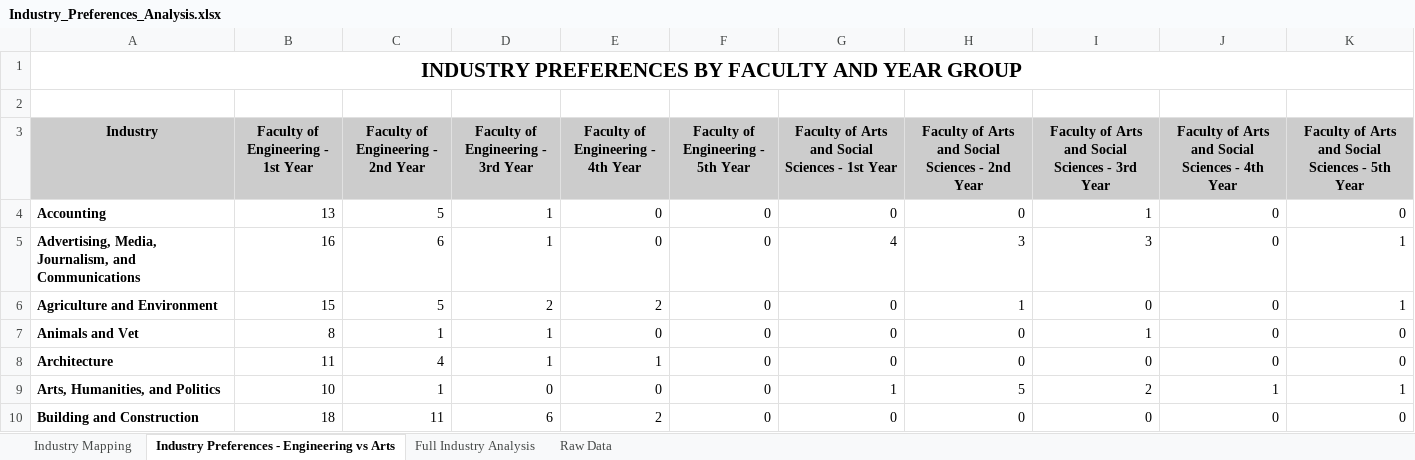
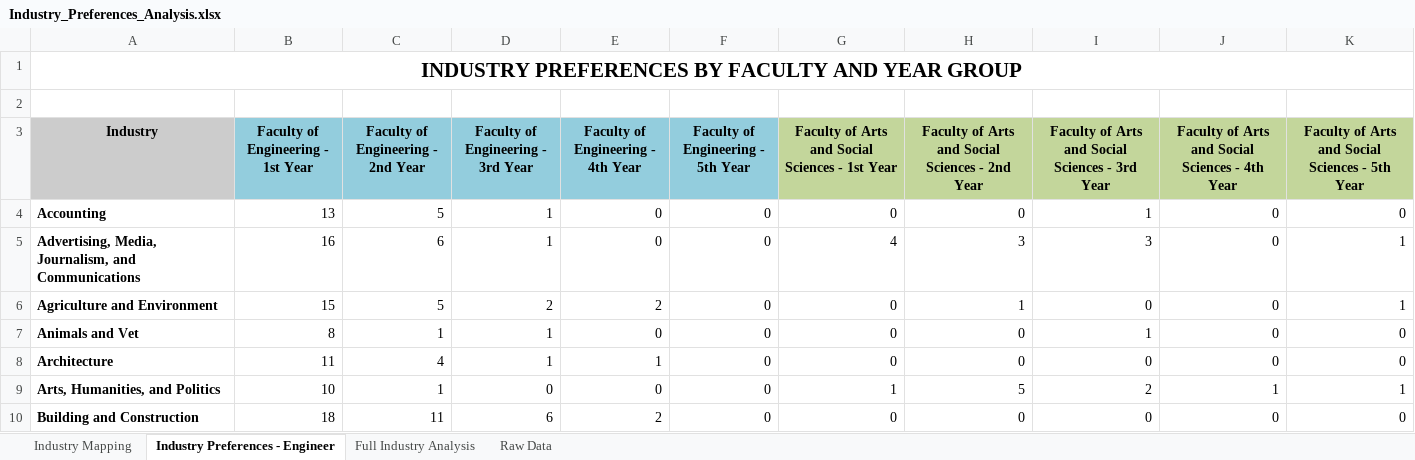
Before and after one commit to faizanarshad/Book_Generation_System, an Excel workbook: Industry_Preferences_Analysis.xlsx, sheet Industry Preferences - Engineer, drawn as a sheet; only a part is shown; values as stored, in another font and other column widths than the file's, no borders; the diff names each change by its address in the sheet, - before the commit and + after, or states it on an @@ line.

Commit message:
Update Excel files with latest changes
- Industry_Preferences_Analysis.xlsx: Updated with latest analysis data
- Simple_Industry_Preferences_Table.xlsx: Updated with latest table format

```diff
--- a/Industry_Preferences_Analysis.xlsx (sheet Industry Preferences - Engineer)
+++ b/Industry_Preferences_Analysis.xlsx (sheet Industry Preferences - Engineer)
-sheet tab: Industry Preferences - Engineering vs Arts
+sheet tab: Industry Preferences - Engineer
-B3:F3 fill: #CCCCCC
+B3:F3 fill: #93CDDD
-G3:K3 fill: #CCCCCC
+G3:K3 fill: #C3D69B
```
Also changed, not shown: Simple_Industry_Preferences_Table.xlsx.
